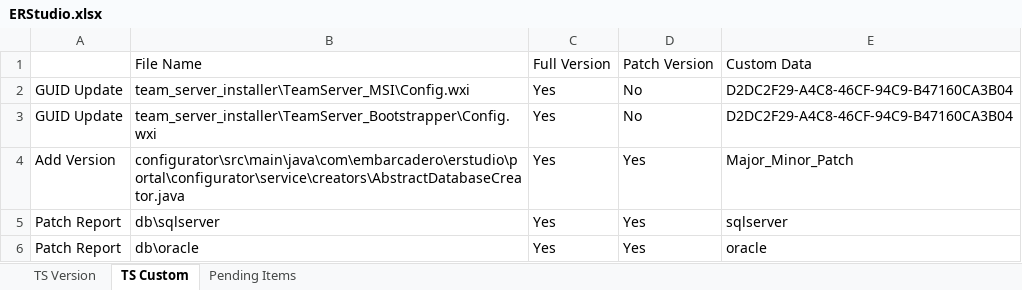
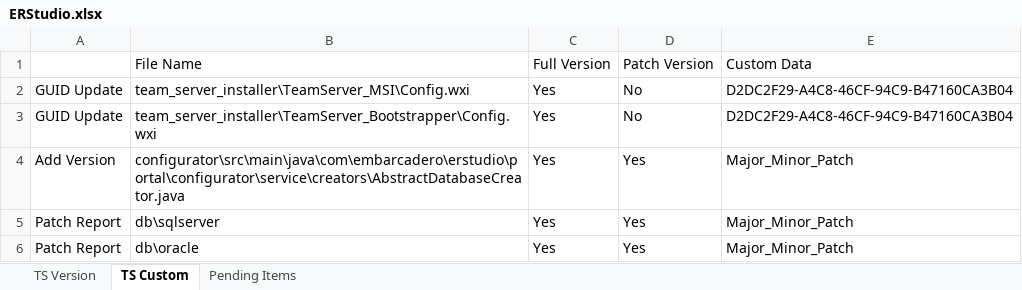
Before and after one commit to vaibhavjain3/ERStudioReleaseHelper, an Excel workbook: ERStudio.xlsx, sheet TS Custom, drawn as a sheet; values as stored, in another font and other column widths than the file's, no borders; the diff names each change by its address in the sheet, - before the commit and + after, or states it on an @@ line.

Commit message:
Revert "Change custom data for patchRepo in ERStudio.xlsx"
This reverts commit e133813197de0d6d7267097d814f965d46211341.

```diff
--- a/ERStudio.xlsx (sheet TS Custom)
+++ b/ERStudio.xlsx (sheet TS Custom)
-E5: sqlserver
+E5: Major_Minor_Patch
-E6: oracle
+E6: Major_Minor_Patch
```
Also changed, not shown: 2 other files.
